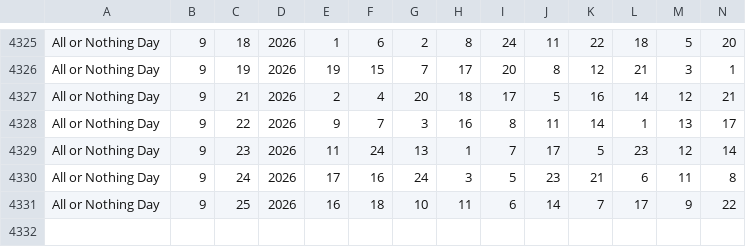
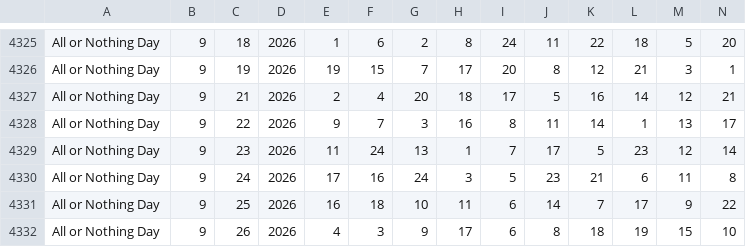
Before and after one commit to timetomoto/lotto, a CSV file: data/all_or_nothing_day.csv, drawn as a sheet; only a part is shown, gaps mark what is left out; rows hold the shown columns only; the diff names each change by its address in the sheet, - before the commit and + after, or states it on an @@ line.

```diff
--- a/data/all_or_nothing_day.csv
+++ b/data/all_or_nothing_day.csv
+row 4332: All or Nothing Day | 9 | 26 | 2026 | 4 | 3 | 9 | 17 | 6 | 8 | 18 | 19 | 15 | 10
```
Also changed, not shown: data/all_or_nothing_evening.csv, data/all_or_nothing_morning.csv, 12 other files.
